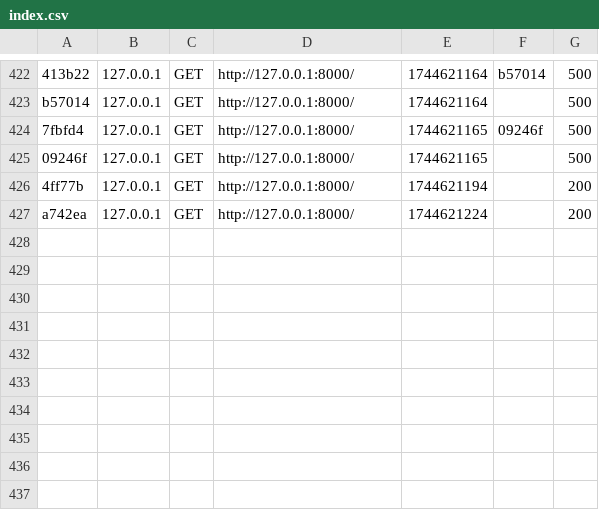
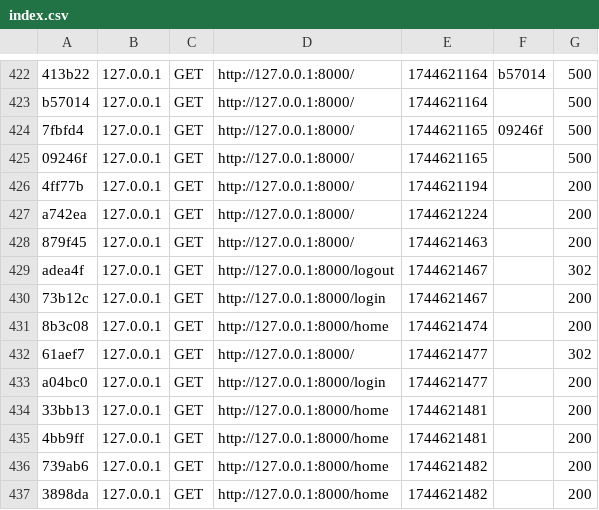
Before and after one commit to romain1021/fairy, a CSV file: var/cache/dev/profiler/index.csv, drawn as a sheet; only a part is shown, gaps mark what is left out.

```diff
--- a/var/cache/dev/profiler/index.csv
+++ b/var/cache/dev/profiler/index.csv
@@ -427 +427,11 @@ b57014,127.0.0.1,GET,http://127.0.0.1:8000/,1744621164,,500
 a742ea,127.0.0.1,GET,http://127.0.0.1:8000/,1744621224,,200
+879f45,127.0.0.1,GET,http://127.0.0.1:8000/,1744621463,,200
+adea4f,127.0.0.1,GET,http://127.0.0.1:8000/logout,1744621467,,302
+73b12c,127.0.0.1,GET,http://127.0.0.1:8000/login,1744621467,,200
+8b3c08,127.0.0.1,GET,http://127.0.0.1:8000/home,1744621474,,200
+61aef7,127.0.0.1,GET,http://127.0.0.1:8000/,1744621477,,302
+a04bc0,127.0.0.1,GET,http://127.0.0.1:8000/login,1744621477,,200
+33bb13,127.0.0.1,GET,http://127.0.0.1:8000/home,1744621481,,200
+4bb9ff,127.0.0.1,GET,http://127.0.0.1:8000/home,1744621481,,200
+739ab6,127.0.0.1,GET,http://127.0.0.1:8000/home,1744621482,,200
+3898da,127.0.0.1,GET,http://127.0.0.1:8000/home,1744621482,,200
```
Also changed, not shown: 12 other files.
